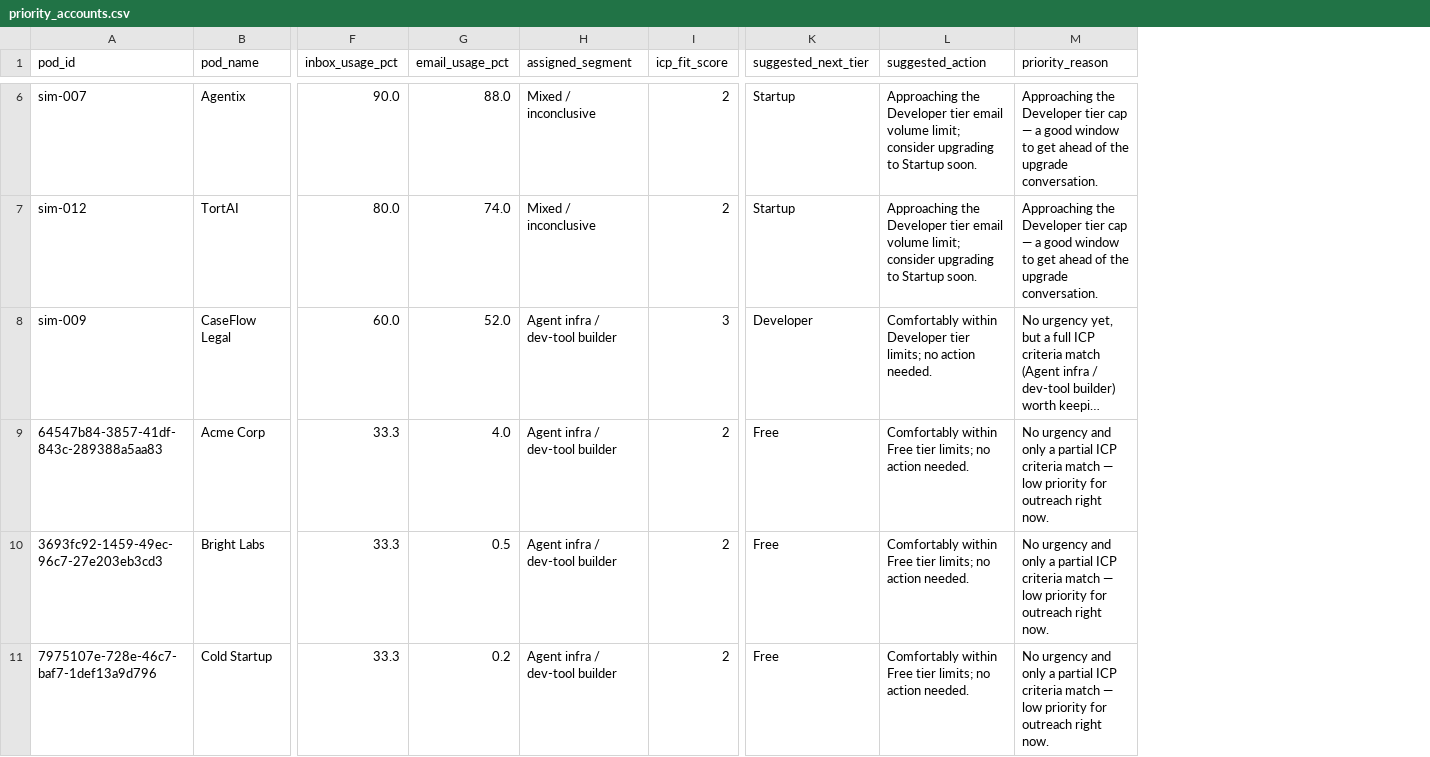
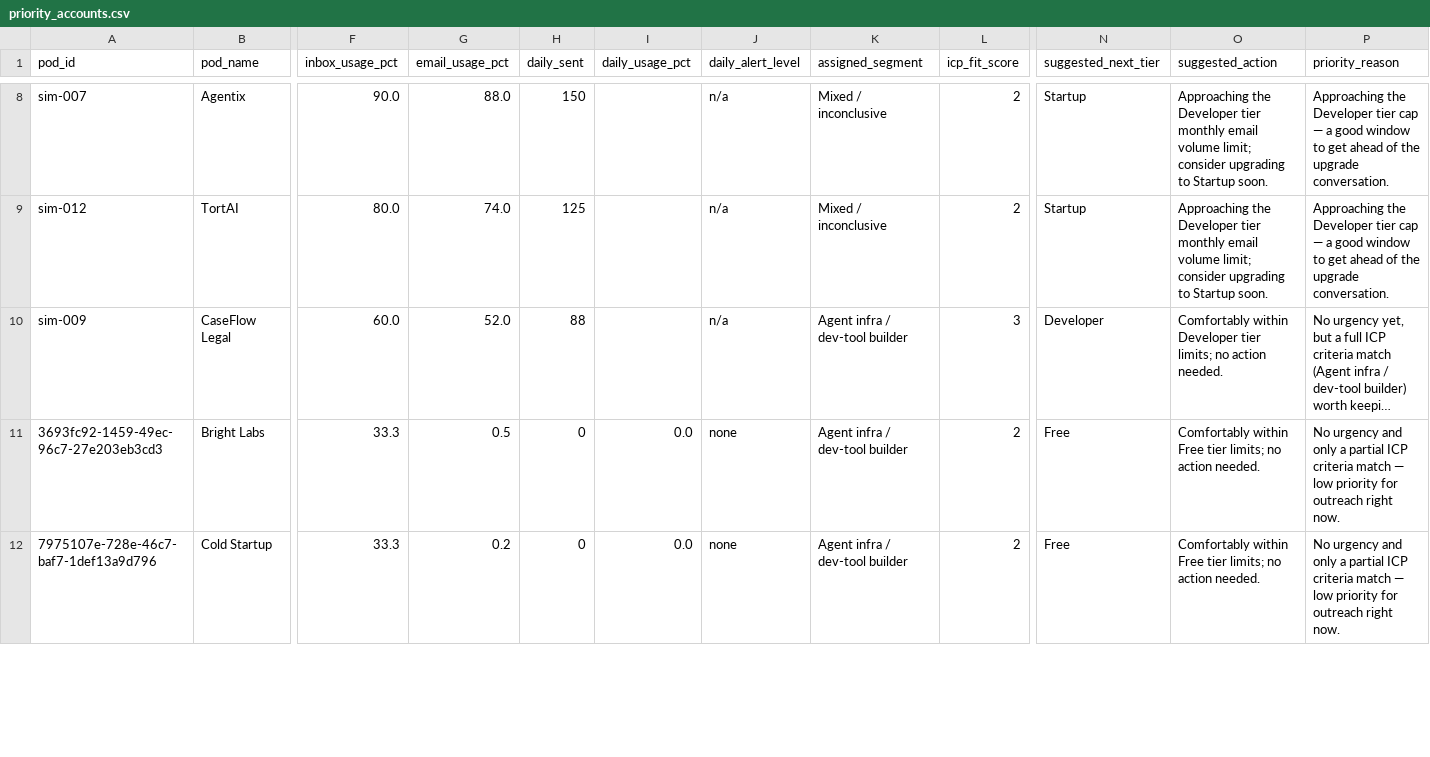
Before and after one commit to benseiple8/agentmail-usage-demo, a CSV file: priority_accounts.csv, drawn as a sheet; only a part is shown, gaps mark what is left out; long unchanged cells end in …; removed rows and columns are numbered as before the commit, all else as after; rows hold the shown columns only; the diff covers the shown part only; the diff names each change by its address in the sheet, - before the commit and + after, or states it on an @@ line.

```diff
--- a/priority_accounts.csv
+++ b/priority_accounts.csv
+column H (daily_sent), rows 8-12: 150 | 125 | 88 | 0 | 0
+column I (daily_usage_pct), rows 11-12: 0.0 | 0.0
+column J (daily_alert_level), rows 8-12: n/a | n/a | n/a | none | none
-O8:O9 (suggested_action): …Developer tier email volume…
+O8:O9 (suggested_action): …Developer tier monthly email volume…
-row 9: 64547b84-3857-41df-843c-289388a5aa83 | Acme Corp | 33.3 | 4.0 | Agent infra / dev-tool builder | 2 | Free | Comfortably within Free tier limits; no action needed. | No urgency and only a partial ICP criteria match — low priority for outreach right now.
```
Also changed, not shown: 2 added rows, 1 removed row and 4 edited cells elsewhere in this file, alerts.csv, icp_scores.csv, 9 other files.
